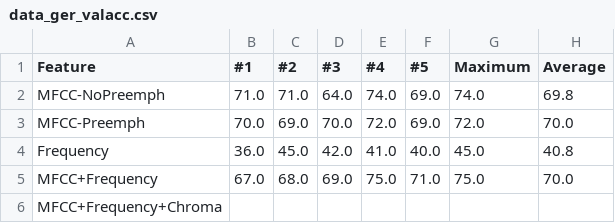
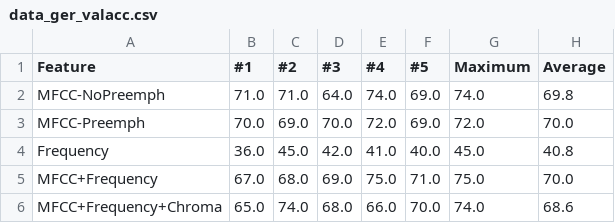
Before and after one commit to Samykolon/Master, a CSV file: graphs/language_and_feature/data_ger_valacc.csv, drawn as a sheet.

```diff
--- a/graphs/language_and_feature/data_ger_valacc.csv
+++ b/graphs/language_and_feature/data_ger_valacc.csv
@@ -5,2 +5,2 @@ Frequency,36.0,45.0,42.0,41.0,40.0,45.0,40.8
 MFCC+Frequency,67.0,68.0,69.0,75.0,71.0,75.0,70.0
-MFCC+Frequency+Chroma,
+MFCC+Frequency+Chroma,65.0,74.0,68.0,66.0,70.0,74.0,68.6
```
Also changed, not shown: graphs/language_and_feature/data_both_valacc.csv, graphs/language_and_feature/data_eng_valacc.csv, 2 other files.
